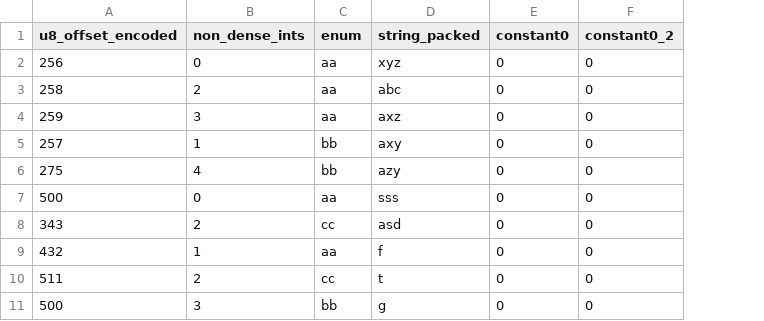
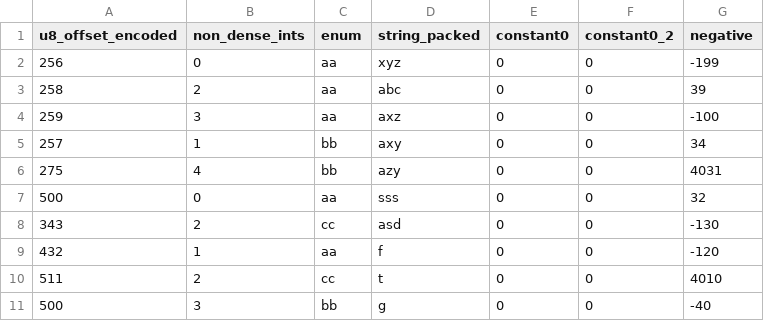
Before and after one commit to cswinter/LocustDB, a CSV file: test_data/edge_cases.csv, drawn as a sheet; the diff names each change by its address in the sheet, - before the commit and + after, or states it on an @@ line.

Commit message:
Fix panic when grouping by single negative expression

```diff
--- a/test_data/edge_cases.csv
+++ b/test_data/edge_cases.csv
+column G (negative), rows 2-11: -199 | 39 | -100 | 34 | 4031 | 32 | -130 | -120 | 4010 | -40
```
Also changed, not shown: 2 other files.
